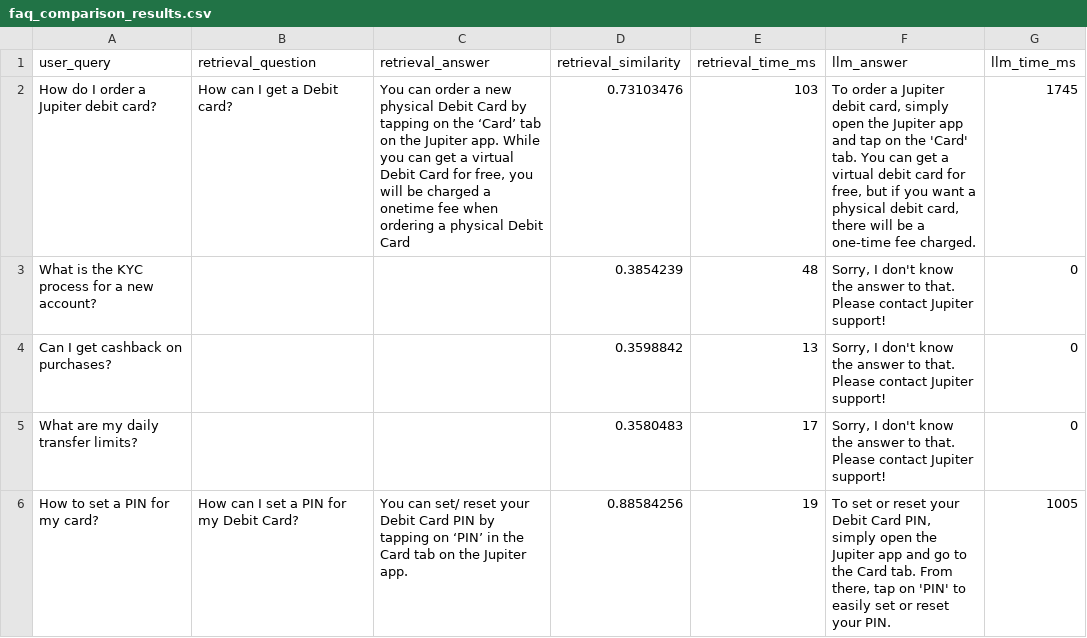
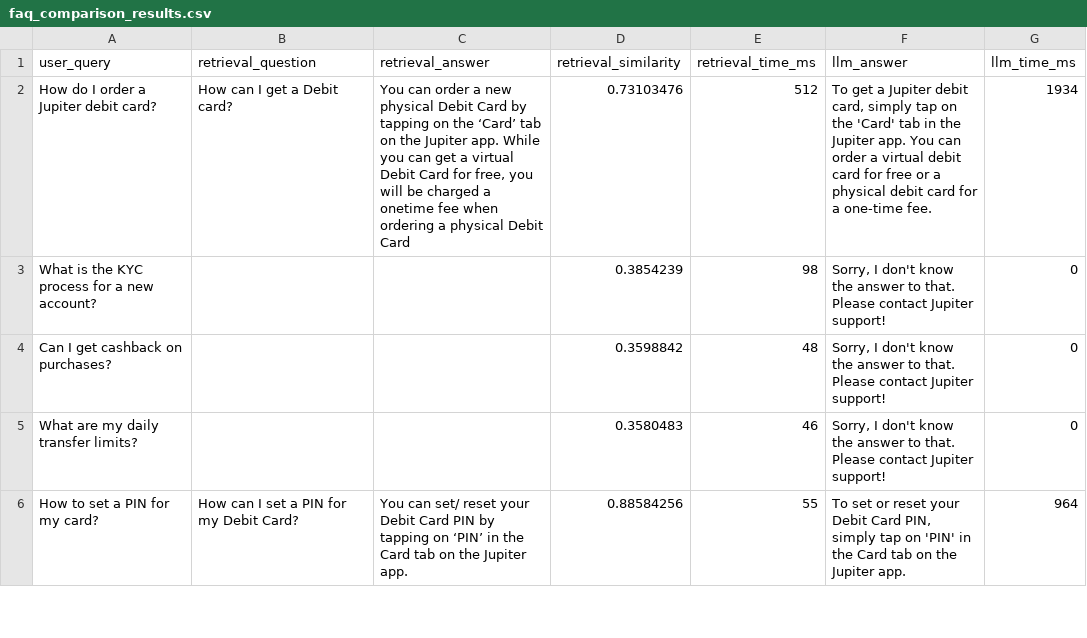
Before and after one commit to NiteeshReddy007/Jupiter_Project, a CSV file: faq_comparison_results.csv, drawn as a sheet; only a part is shown; the diff covers the shown part only.

```diff
--- a/faq_comparison_results.csv
+++ b/faq_comparison_results.csv
@@ -1,6 +1,6 @@
 user_query,retrieval_question,retrieval_answer,retrieval_similarity,retrieval_time_ms,llm_answer,llm_time_ms
-How do I order a Jupiter debit card?,How can I get a Debit card?,"You can order a new physical Debit Card by tapping on the ‘Card’ tab on the Jupiter app. While you can get a virtual Debit Card for free, you will be charged a onetime fee when ordering a physical Debit Card",0.73103476,103,"To order a Jupiter debit card, simply open the Jupiter app and tap on the 'Card' tab. You can get a virtual debit card for free, but if you want a physical debit card, there will be a one-time fee charged.",1745
-What is the KYC process for a new account?,,,0.3854239,48,"Sorry, I don't know the answer to that. Please contact Jupiter support!",0
-Can I get cashback on purchases?,,,0.3598842,13,"Sorry, I don't know the answer to that. Please contact Jupiter support!",0
-What are my daily transfer limits?,,,0.3580483,17,"Sorry, I don't know the answer to that. Please contact Jupiter support!",0
-How to set a PIN for my card?,How can I set a PIN for my Debit Card?,You can set/ reset your Debit Card PIN by tapping on ‘PIN’ in the Card tab on the Jupiter app.,0.88584256,19,"To set or reset your Debit Card PIN, simply open the Jupiter app and go to the Card tab. From there, tap on 'PIN' to easily set or reset your PIN.",1005
+How do I order a Jupiter debit card?,How can I get a Debit card?,"You can order a new physical Debit Card by tapping on the ‘Card’ tab on the Jupiter app. While you can get a virtual Debit Card for free, you will be charged a onetime fee when ordering a physical Debit Card",0.73103476,512,"To get a Jupiter debit card, simply tap on the 'Card' tab in the Jupiter app. You can order a virtual debit card for free or a physical debit card for a one-time fee.",1934
+What is the KYC process for a new account?,,,0.3854239,98,"Sorry, I don't know the answer to that. Please contact Jupiter support!",0
+Can I get cashback on purchases?,,,0.3598842,48,"Sorry, I don't know the answer to that. Please contact Jupiter support!",0
+What are my daily transfer limits?,,,0.3580483,46,"Sorry, I don't know the answer to that. Please contact Jupiter support!",0
+How to set a PIN for my card?,How can I set a PIN for my Debit Card?,You can set/ reset your Debit Card PIN by tapping on ‘PIN’ in the Card tab on the Jupiter app.,0.88584256,55,"To set or reset your Debit Card PIN, simply tap on 'PIN' in the Card tab on the Jupiter app.",964
```
Also changed, not shown: 13 edited cells elsewhere in this file, 2 other files.
